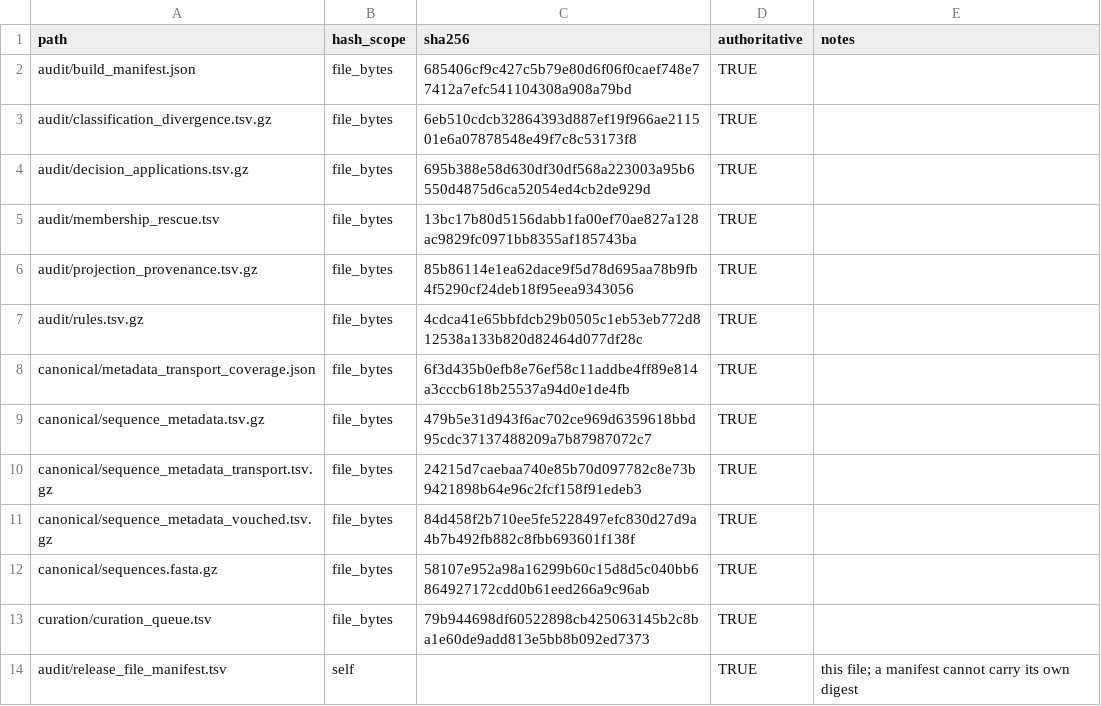
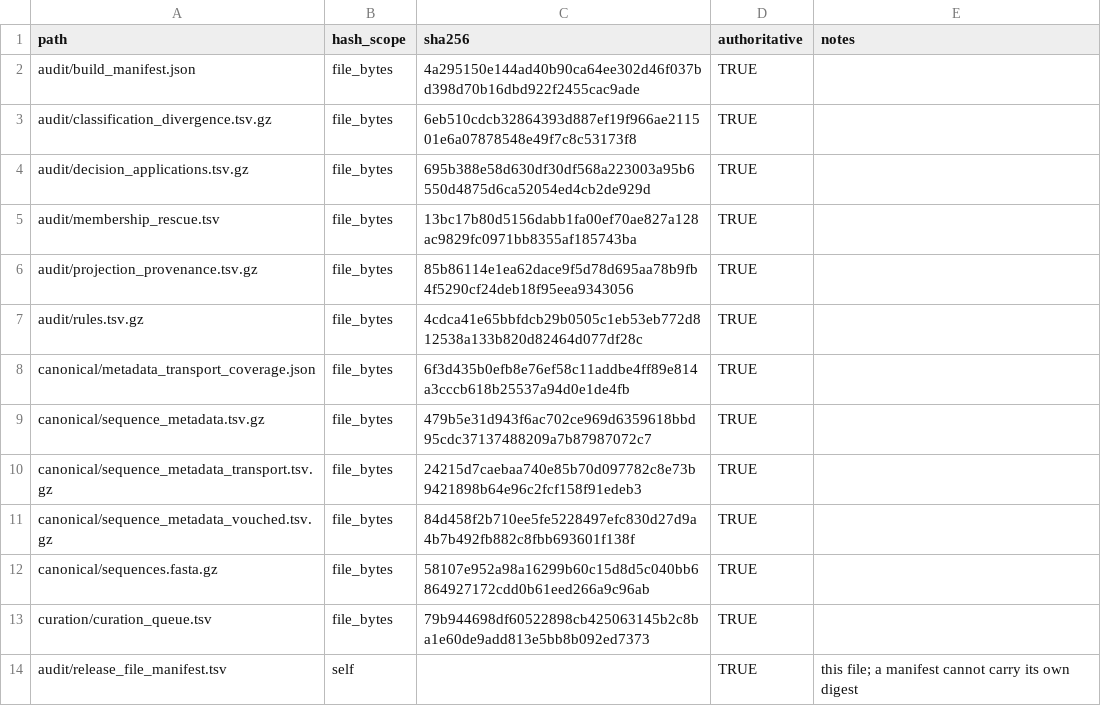
Before and after one commit to famulare/enterovirus-genbank-curated, a TSV file: final/audit/release_file_manifest.tsv, drawn as a sheet.

Commit message:
Restamp final/ for the docstring edit that moved code_sha256
`code_digest` hashes every `.py` under `src/`, so a comment change is a new
build identity and `test_the_committed_release_was_built_by_the_committed_code`
fails until the release is restamped. That is the gate working — it exists
because `release/3.1.0/` once went into git describing a build that no longer
existed — but it does mean any src edit, prose included, needs a rebuild in the
same commit. Only the two manifests move; the data is byte-identical.

```diff
--- a/final/audit/release_file_manifest.tsv
+++ b/final/audit/release_file_manifest.tsv
@@ -1,3 +1,3 @@
 path	hash_scope	sha256	authoritative	notes
-audit/build_manifest.json	file_bytes	685406cf9c427c5b79e80d6f06f0caef748e77412a7efc541104308a908a79bd	TRUE	
+audit/build_manifest.json	file_bytes	4a295150e144ad40b90ca64ee302d46f037bd398d70b16dbd922f2455cac9ade	TRUE	
 audit/classification_divergence.tsv.gz	file_bytes	6eb510cdcb32864393d887ef19f966ae211501e6a07878548e49f7c8c53173f8	TRUE	
```
Also changed, not shown: 1 other file.
